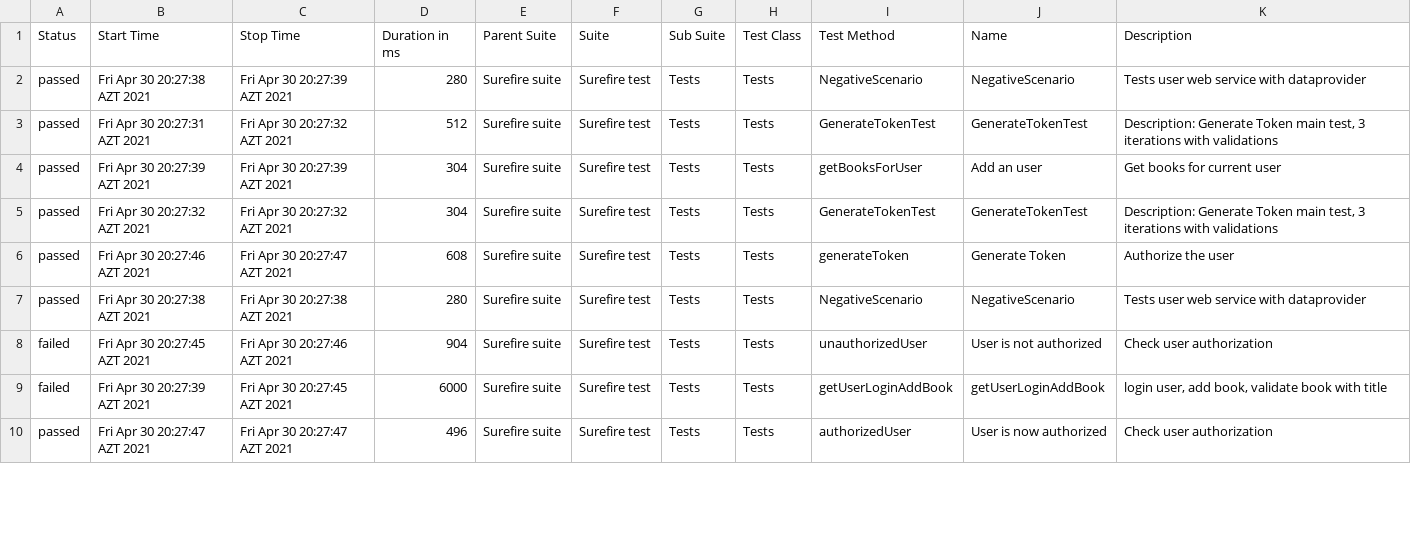
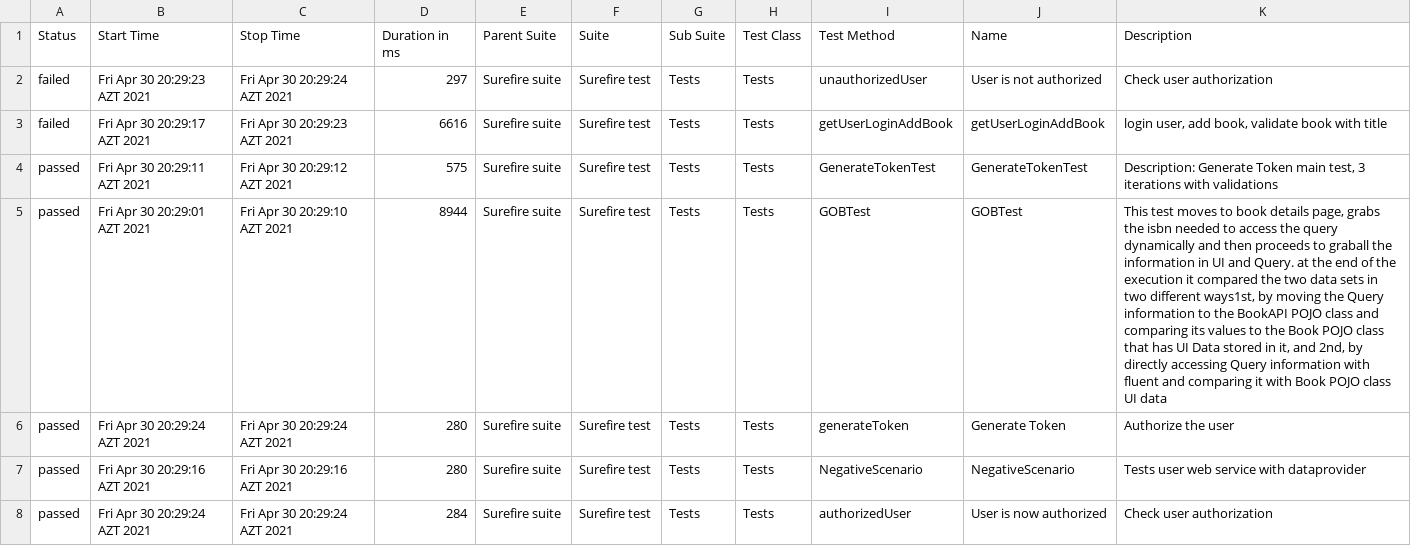
Before and after one commit to MonolithOfficial/allure-report-final, a CSV file: allure-report/data/suites.csv, drawn as a sheet; only a part is shown; removed rows and columns are numbered as before the commit, all else as after; the diff covers the shown part only; the diff names each change by its address in the sheet, - before the commit and + after, or states it on an @@ line.

Commit message:
update report

```diff
--- a/allure-report/data/suites.csv
+++ b/allure-report/data/suites.csv
+row 2: failed | Fri Apr 30 20:29:23 AZT 2021 | Fri Apr 30 20:29:24 AZT 2021 | 297 | Surefire suite | Surefire test | Tests | Tests | unauthorizedUser | User is not authorized | Check user authorization
-A3 (Status): passed
+A3 (Status): failed
-B3 (Start Time): Fri Apr 30 20:27:38 AZT 2021
+B3 (Start Time): Fri Apr 30 20:29:17 AZT 2021
-C3 (Stop Time): Fri Apr 30 20:27:39 AZT 2021
+C3 (Stop Time): Fri Apr 30 20:29:23 AZT 2021
-D3 (Duration in ms): 280
+D3 (Duration in ms): 6616
-I3 (Test Method): NegativeScenario
+I3 (Test Method): getUserLoginAddBook
-J3 (Name): NegativeScenario
+J3 (Name): getUserLoginAddBook
-K3 (Description): Tests user web service with dataprovider
+K3 (Description): login user, add book, validate book with title
-B4 (Start Time): Fri Apr 30 20:27:31 AZT 2021
+B4 (Start Time): Fri Apr 30 20:29:11 AZT 2021
-C4 (Stop Time): Fri Apr 30 20:27:32 AZT 2021
+C4 (Stop Time): Fri Apr 30 20:29:12 AZT 2021
-D4 (Duration in ms): 512
+D4 (Duration in ms): 575
-row 4: passed | Fri Apr 30 20:27:39 AZT 2021 | Fri Apr 30 20:27:39 AZT 2021 | 304 | Surefire suite | Surefire test | Tests | Tests | getBooksForUser | Add an user | Get books for current user
-B5 (Start Time): Fri Apr 30 20:27:32 AZT 2021
+B5 (Start Time): Fri Apr 30 20:29:01 AZT 2021
-C5 (Stop Time): Fri Apr 30 20:27:32 AZT 2021
+C5 (Stop Time): Fri Apr 30 20:29:10 AZT 2021
-D5 (Duration in ms): 304
+D5 (Duration in ms): 8944
-I5 (Test Method): GenerateTokenTest
+I5 (Test Method): GOBTest
-J5 (Name): GenerateTokenTest
+J5 (Name): GOBTest
-K5 (Description): Description: Generate Token main test, 3 iterations with validations
+K5 (Description): This test moves to book details page, grabs the isbn needed to access the query dynamically and then proceeds to graball the information in UI and Query. at the end of the execution it compared the two data sets in two different ways1st, by moving the Query information to the BookAPI POJO class and comparing its values to the Book POJO class that has UI Data stored in it, and 2nd, by directly accessing Query information with fluent and comparing it with Book POJO class UI data
-B6 (Start Time): Fri Apr 30 20:27:46 AZT 2021
+B6 (Start Time): Fri Apr 30 20:29:24 AZT 2021
-C6 (Stop Time): Fri Apr 30 20:27:47 AZT 2021
+C6 (Stop Time): Fri Apr 30 20:29:24 AZT 2021
-D6 (Duration in ms): 608
+D6 (Duration in ms): 280
-B7 (Start Time): Fri Apr 30 20:27:38 AZT 2021
+B7 (Start Time): Fri Apr 30 20:29:16 AZT 2021
-C7 (Stop Time): Fri Apr 30 20:27:38 AZT 2021
+C7 (Stop Time): Fri Apr 30 20:29:16 AZT 2021
-row 8: failed | Fri Apr 30 20:27:45 AZT 2021 | Fri Apr 30 20:27:46 AZT 2021 | 904 | Surefire suite | Surefire test | Tests | Tests | unauthorizedUser | User is not authorized | Check user authorization
-row 9: failed | Fri Apr 30 20:27:39 AZT 2021 | Fri Apr 30 20:27:45 AZT 2021 | 6000 | Surefire suite | Surefire test | Tests | Tests | getUserLoginAddBook | getUserLoginAddBook | login user, add book, validate book with title
-B8 (Start Time): Fri Apr 30 20:27:47 AZT 2021
+B8 (Start Time): Fri Apr 30 20:29:24 AZT 2021
-C8 (Stop Time): Fri Apr 30 20:27:47 AZT 2021
+C8 (Stop Time): Fri Apr 30 20:29:24 AZT 2021
-D8 (Duration in ms): 496
+D8 (Duration in ms): 284
```
Also changed, not shown: 2 added rows and 18 edited cells elsewhere in this file, allure-report/data/behaviors.csv, 42 other files.
